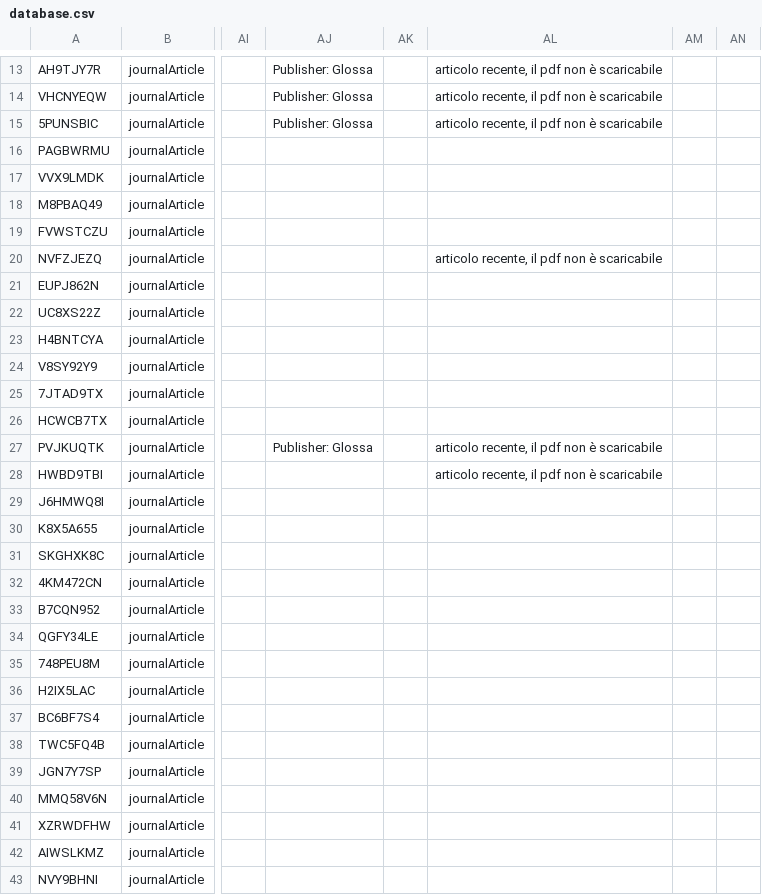
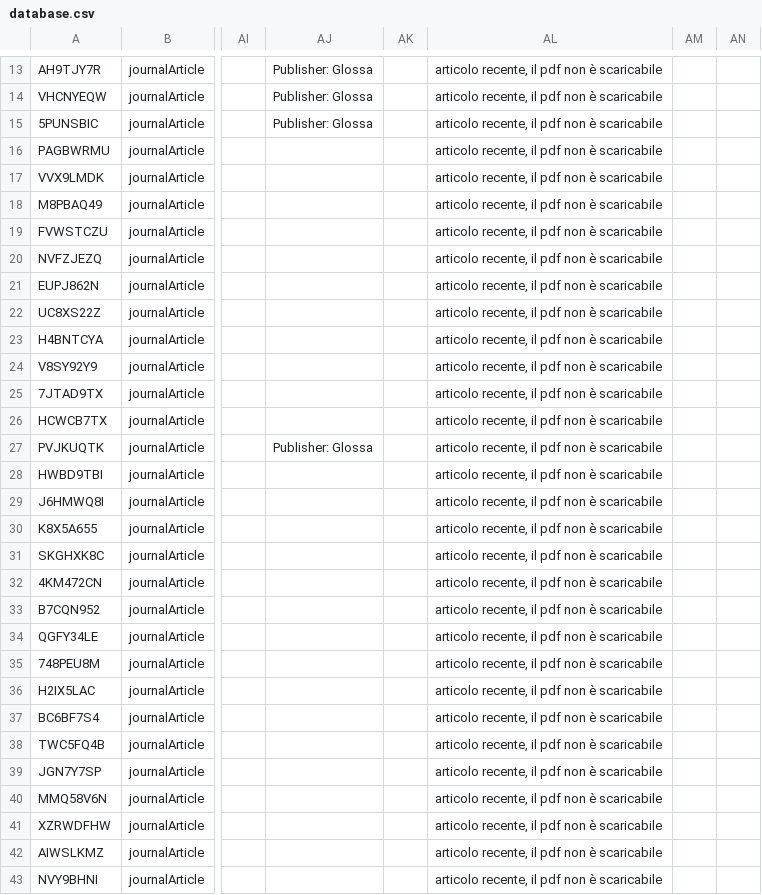
Before and after one commit to invern/database-teologia, a CSV file: database.csv, drawn as a sheet; only a part is shown, gaps mark what is left out; the diff covers the shown part only; the diff names each change by its address in the sheet, - before the commit and + after, or states it on an @@ line.

Commit message:
Add files via upload

```diff
--- a/database.csv
+++ b/database.csv
-AL16:AL19: (empty)
+AL16:AL19: articolo recente, il pdf non è scaricabile
-AL21:AL26: (empty)
+AL21:AL26: articolo recente, il pdf non è scaricabile
-AL29:AL43: (empty)
+AL29:AL43: articolo recente, il pdf non è scaricabile
```
Also changed, not shown: 59 edited cells elsewhere in this file.
